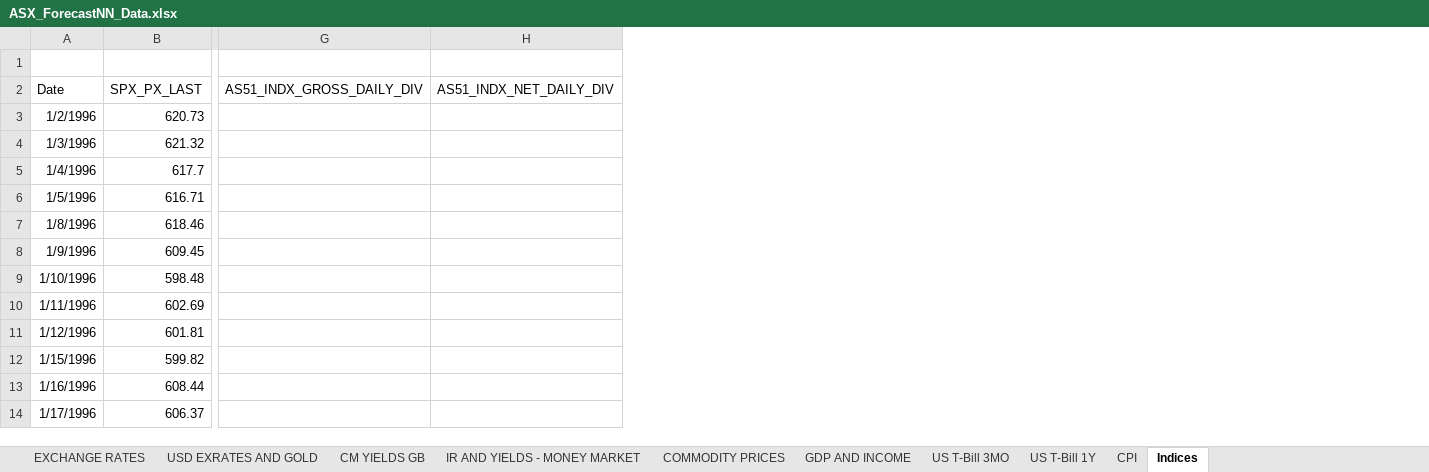
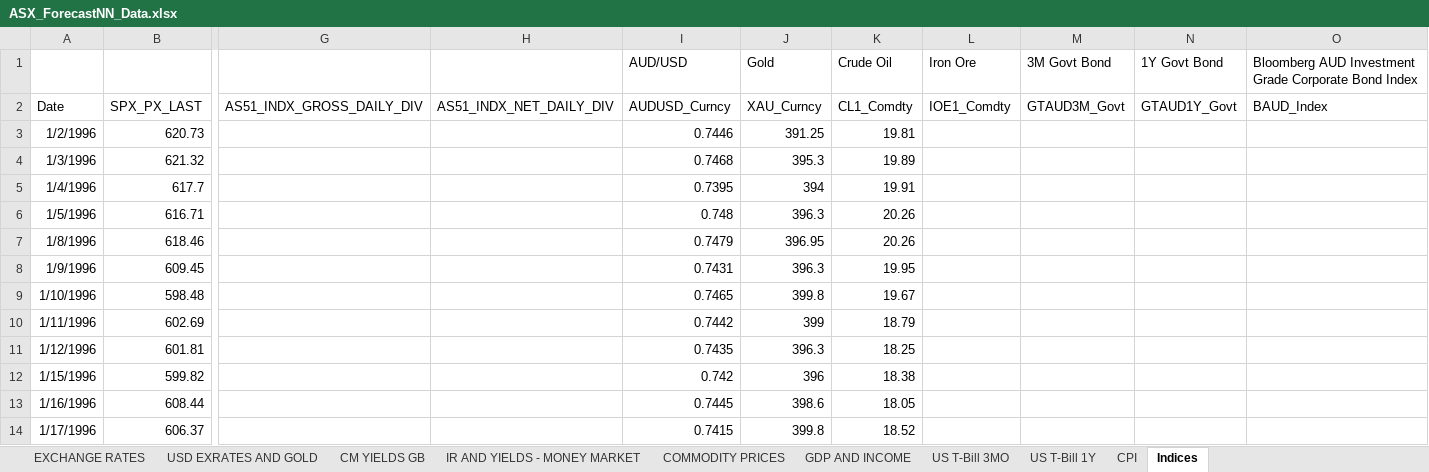
Before and after one commit to c0debrain/ASXForecastNN_Python, an Excel workbook: src/ASX_ForecastNN_Data.xlsx, sheet Indices, drawn as a sheet; only a part is shown, gaps mark what is left out; values as stored, in another font and other column widths than the file's, no borders; rows hold the shown columns only; the diff names each change by its address in the sheet, - before the commit and + after, or states it on an @@ line.

Commit message:
Added more daily data

```diff
--- a/src/ASX_ForecastNN_Data.xlsx (sheet Indices)
+++ b/src/ASX_ForecastNN_Data.xlsx (sheet Indices)
+column I (AUD/USD), rows 2-14: AUDUSD_Curncy | 0.7446 | 0.7468 | 0.7395 | 0.748 | 0.7479 | 0.7431 | 0.7465 | 0.7442 | 0.7435 | 0.742 | 0.7445 | 0.7415
+column J (Gold), rows 2-14: XAU_Curncy | 391.25 | 395.3 | 394 | 396.3 | 396.95 | 396.3 | 399.8 | 399 | 396.3 | 396 | 398.6 | 399.8
+column K (Crude Oil), rows 2-14: CL1_Comdty | 19.81 | 19.89 | 19.91 | 20.26 | 20.26 | 19.95 | 19.67 | 18.79 | 18.25 | 18.38 | 18.05 | 18.52
+column L (Iron Ore), row 2: IOE1_Comdty
+column M (3M Govt Bond), row 2: GTAUD3M_Govt
+column N (1Y Govt Bond), row 2: GTAUD1Y_Govt
+column O, rows 1-2: Bloomberg AUD Investment Grade Corporate Bond Index | BAUD_Index
-row 1: (empty)
+row 1:  |  |  |  | AUD/USD | Gold | Crude Oil | Iron Ore | 3M Govt Bond | 1Y Govt Bond | Bloomberg AUD Investment Grade Corporate Bond Index
```
